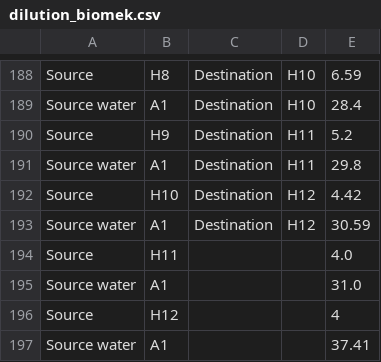
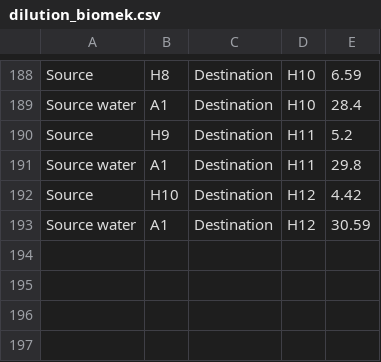
Before and after one commit to frba/biomek, a CSV file: output/dilution_biomek.csv, drawn as a sheet; only a part is shown, gaps mark what is left out.

```diff
--- a/output/dilution_biomek.csv
+++ b/output/dilution_biomek.csv
@@ -193,5 +193 @@ Source	H10	Destination	H12	4.42
 Source water	A1	Destination	H12	30.59
-Source	H11			4.0
-Source water	A1			31.0
-Source	H12			4
-Source water	A1			37.41
```
Also changed, not shown: input/database.csv, 7 other files.
